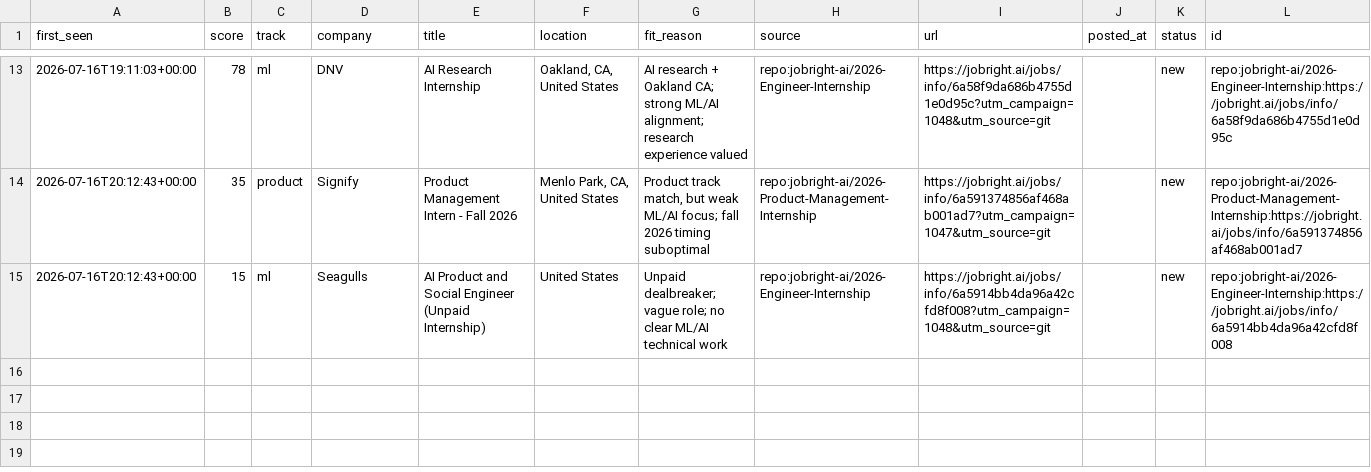
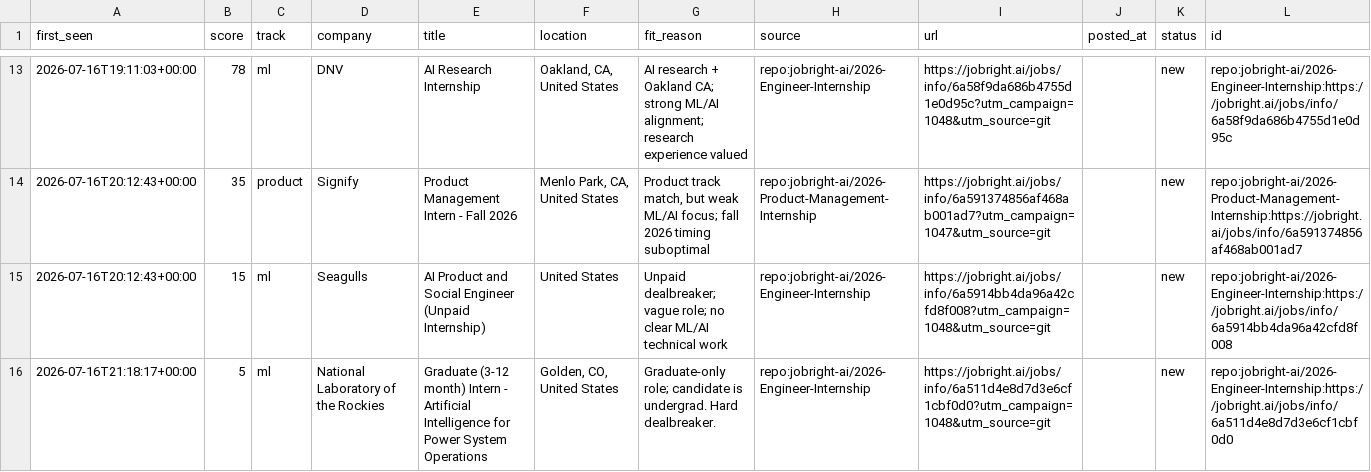
Before and after one commit to ShuklaA11/Sentinel, a CSV file: data/pending.csv, drawn as a sheet; only a part is shown, gaps mark what is left out.

```diff
--- a/data/pending.csv
+++ b/data/pending.csv
@@ -15 +15,2 @@ first_seen,score,track,company,title,location,fit_reason,source,url,posted_at,st
 2026-07-16T20:12:43+00:00,15,ml,Seagulls,AI Product and Social Engineer (Unpaid Internship),United States,Unpaid dealbreaker; vague role; no clear ML/AI technical work,repo:jobright-ai/2026-Engineer-Internship,https://jobright.ai/jobs/info/6a5914bb4da96a42cfd8f008?utm_campaign=1048&utm_source=git,,new,repo:jobright-ai/2026-Engineer-Internship:https://jobright.ai/jobs/info/6a5914bb4da96a42cfd8f008
+2026-07-16T21:18:17+00:00,5,ml,National Laboratory of the Rockies,Graduate (3-12 month) Intern - Artificial Intelligence for Power System Operations,"Golden, CO, United States",Graduate-only role; candidate is undergrad. Hard dealbreaker.,repo:jobright-ai/2026-Engineer-Internship,https://jobright.ai/jobs/info/6a511d4e8d7d3e6cf1cbf0d0?utm_campaign=1048&utm_source=git,,new,repo:jobright-ai/2026-Engineer-Internship:https://jobright.ai/jobs/info/6a511d4e8d7d3e6cf1cbf0d0
```
Also changed, not shown: 2 other files.
